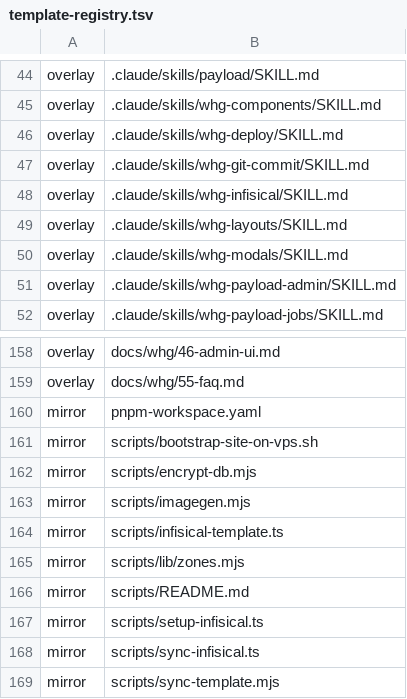
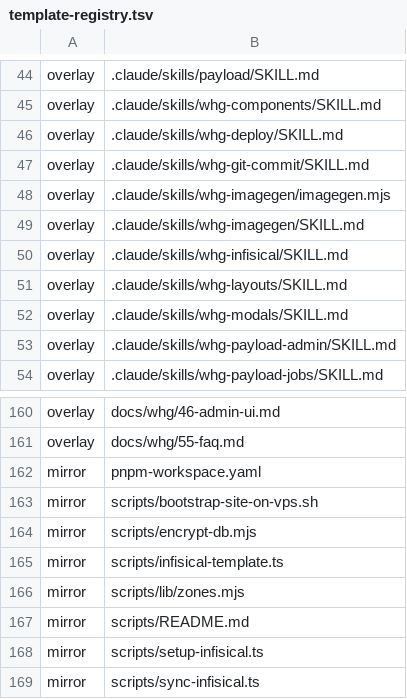
Before and after one commit to Vovanda/WebHolyGrail, a TSV file: template-registry.tsv, drawn as a sheet; only a part is shown, gaps mark what is left out; the shorter side is filled out with more unchanged rows.

Commit message:
feat(dx): навык whg-imagegen - картинки через ComfyUI со скриптом рядом
- imagegen.mjs переехал из scripts/ в папку навыка
- doctor проверяет видеокарту, ComfyUI, модели и место: готово, поставить или не применять
- правка в размере Kontext подгоняется к кадру исходника

```diff
--- a/template-registry.tsv
+++ b/template-registry.tsv
@@ -47,2 +47,4 @@ overlay	.claude/skills/whg-deploy/SKILL.md
 overlay	.claude/skills/whg-git-commit/SKILL.md
+overlay	.claude/skills/whg-imagegen/imagegen.mjs
+overlay	.claude/skills/whg-imagegen/SKILL.md
 overlay	.claude/skills/whg-infisical/SKILL.md
@@ -162,3 +164,2 @@ mirror	scripts/bootstrap-site-on-vps.sh
 mirror	scripts/encrypt-db.mjs
-mirror	scripts/imagegen.mjs
 mirror	scripts/infisical-template.ts
```
Also changed, not shown: 2 other files.
